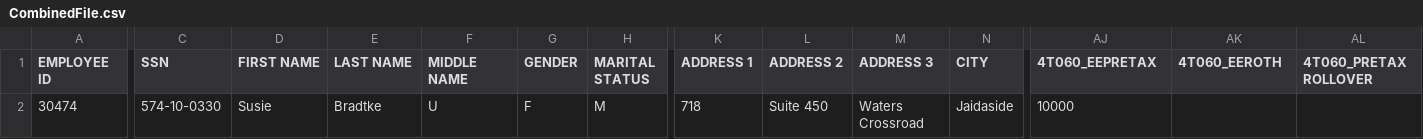
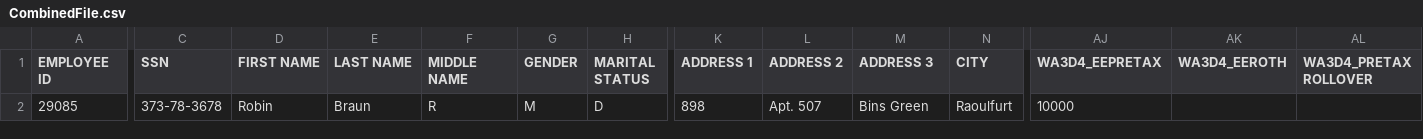
Before and after one commit to Partha-007/congruent-core-api-uat-automation, a CSV file: RolloverIn/Templates/CombinedFile.csv, drawn as a sheet; only a part is shown, gaps mark what is left out; the diff covers the shown part only; the diff names each change by its address in the sheet, - before the commit and + after, or states it on an @@ line.

```diff
--- a/RolloverIn/Templates/CombinedFile.csv
+++ b/RolloverIn/Templates/CombinedFile.csv
-AJ1: 4T060_EEPRETAX
+AJ1: WA3D4_EEPRETAX
-AK1: 4T060_EEROTH
+AK1: WA3D4_EEROTH
-AL1: 4T060_PRETAX ROLLOVER
+AL1: WA3D4_PRETAX ROLLOVER
-A2 (EMPLOYEE ID): 30474
+A2 (EMPLOYEE ID): 29085
-C2 (SSN): 574-10-0330
+C2 (SSN): 373-78-3678
-D2 (FIRST NAME): Susie
+D2 (FIRST NAME): Robin
-E2 (LAST NAME): Bradtke
+E2 (LAST NAME): Braun
-F2 (MIDDLE NAME): U
+F2 (MIDDLE NAME): R
-G2 (GENDER): F
+G2 (GENDER): M
-H2 (MARITAL STATUS): M
+H2 (MARITAL STATUS): D
-K2 (ADDRESS 1): 718
+K2 (ADDRESS 1): 898
-L2 (ADDRESS 2): Suite 450
+L2 (ADDRESS 2): Apt. 507
-M2 (ADDRESS 3): Waters Crossroad
+M2 (ADDRESS 3): Bins Green
-N2 (CITY): Jaidaside
+N2 (CITY): Raoulfurt
```
Also changed, not shown: 1 edited cell elsewhere in this file, Adjustment/Templates/CombinedFile.csv, 18 other files.
